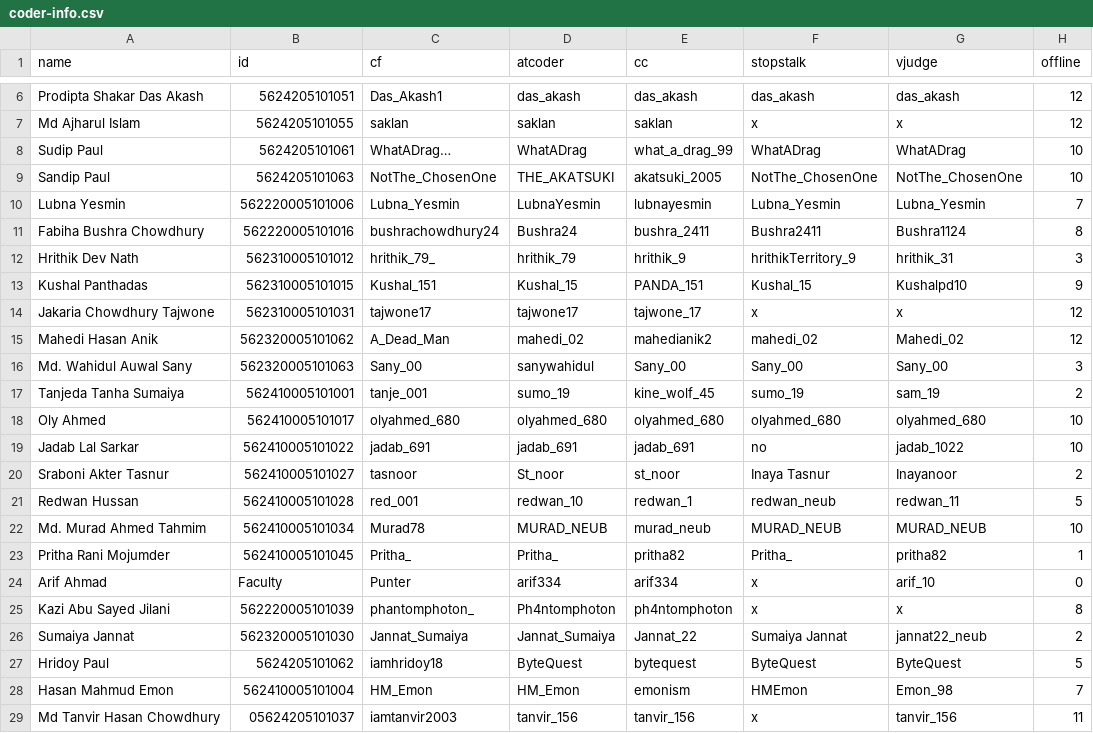
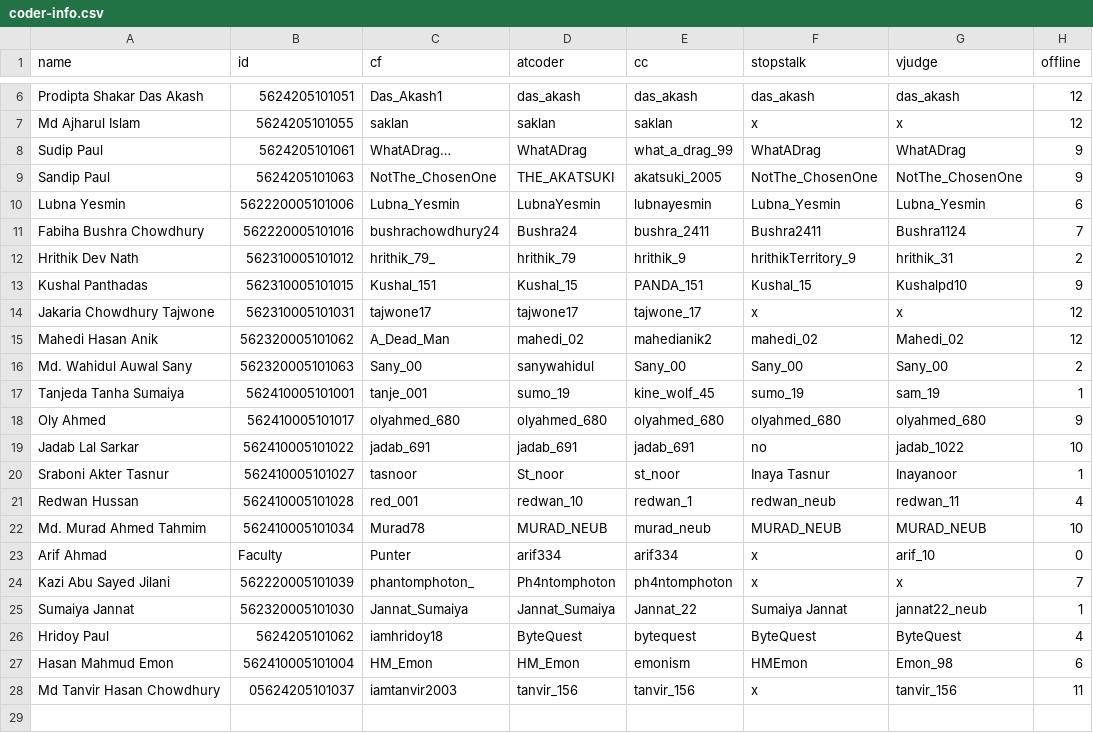
Before and after one commit to arif334/neub-cp-ranklist, a CSV file: data/coder-info.csv, drawn as a sheet; only a part is shown, gaps mark what is left out.

Commit message:
Update coder scores and correct entries
Updated scores for several coders and corrected entries.

```diff
--- a/data/coder-info.csv
+++ b/data/coder-info.csv
@@ -7,7 +7,7 @@ Prodipta Shakar Das Akash,5624205101051,Das_Akash1,das_akash,das_akash,das_akash
 Md Ajharul Islam,5624205101055,saklan,saklan,saklan,x,x,12
-Sudip Paul,5624205101061,WhatADrag…,WhatADrag ,what_a_drag_99,WhatADrag,WhatADrag,10
-Sandip Paul,5624205101063,NotThe_ChosenOne,THE_AKATSUKI,akatsuki_2005,NotThe_ChosenOne,NotThe_ChosenOne,10
-Lubna Yesmin,562220005101006,Lubna_Yesmin,LubnaYesmin,lubnayesmin,Lubna_Yesmin,Lubna_Yesmin,7
-Fabiha Bushra Chowdhury,562220005101016,bushrachowdhury24,Bushra24,bushra_2411,Bushra2411,Bushra1124,8
-Hrithik Dev Nath,562310005101012,hrithik_79_,hrithik_79,hrithik_9,hrithikTerritory_9,hrithik_31,3
+Sudip Paul,5624205101061,WhatADrag…,WhatADrag ,what_a_drag_99,WhatADrag,WhatADrag,9
+Sandip Paul,5624205101063,NotThe_ChosenOne,THE_AKATSUKI,akatsuki_2005,NotThe_ChosenOne,NotThe_ChosenOne,9
+Lubna Yesmin,562220005101006,Lubna_Yesmin,LubnaYesmin,lubnayesmin,Lubna_Yesmin,Lubna_Yesmin,6
+Fabiha Bushra Chowdhury,562220005101016,bushrachowdhury24,Bushra24,bushra_2411,Bushra2411,Bushra1124,7
+Hrithik Dev Nath,562310005101012,hrithik_79_,hrithik_79,hrithik_9,hrithikTerritory_9,hrithik_31,2
 Kushal Panthadas,562310005101015,Kushal_151,Kushal_15,PANDA_151,Kushal_15,Kushalpd10,9
@@ -15,15 +15,14 @@ Jakaria Chowdhury Tajwone,562310005101031,tajwone17,tajwone17,tajwone_17,x,x,12
 Mahedi Hasan Anik,562320005101062,A_Dead_Man,mahedi_02,mahedianik2,mahedi_02,Mahedi_02,12
-Md. Wahidul Auwal Sany,562320005101063,Sany_00,sanywahidul,Sany_00,Sany_00,Sany_00,3
-Tanjeda Tanha Sumaiya,562410005101001,tanje_001,sumo_19,kine_wolf_45,sumo_19,sam_19,2
-Oly Ahmed,562410005101017,olyahmed_680,olyahmed_680,olyahmed_680,olyahmed_680,olyahmed_680,10
+Md. Wahidul Auwal Sany,562320005101063,Sany_00,sanywahidul,Sany_00,Sany_00,Sany_00,2
+Tanjeda Tanha Sumaiya,562410005101001,tanje_001,sumo_19,kine_wolf_45,sumo_19,sam_19,1
+Oly Ahmed,562410005101017,olyahmed_680,olyahmed_680,olyahmed_680,olyahmed_680,olyahmed_680,9
 Jadab Lal Sarkar,562410005101022,jadab_691,jadab_691,jadab_691,no,jadab_1022,10
-Sraboni Akter Tasnur,562410005101027,tasnoor,St_noor,st_noor,Inaya Tasnur,Inayanoor,2
-Redwan Hussan ,562410005101028,red_001,redwan_10,redwan_1,redwan_neub,redwan_11,5
+Sraboni Akter Tasnur,562410005101027,tasnoor,St_noor,st_noor,Inaya Tasnur,Inayanoor,1
+Redwan Hussan ,562410005101028,red_001,redwan_10,redwan_1,redwan_neub,redwan_11,4
 Md. Murad Ahmed Tahmim,562410005101034,Murad78,MURAD_NEUB,murad_neub,MURAD_NEUB,MURAD_NEUB,10
-Pritha Rani Mojumder,562410005101045,Pritha_,Pritha_,pritha82,Pritha_,pritha82,1
 Arif Ahmad,Faculty,Punter,arif334,arif334,x,arif_10,0
-Kazi Abu Sayed Jilani,562220005101039,phantomphoton_,Ph4ntomphoton,ph4ntomphoton,x,x,8
-Sumaiya Jannat,562320005101030,Jannat_Sumaiya,Jannat_Sumaiya,Jannat_22,Sumaiya Jannat,jannat22_neub,2
-Hridoy Paul,5624205101062,iamhridoy18,ByteQuest,bytequest,ByteQuest,ByteQuest,5
-Hasan Mahmud Emon,562410005101004,HM_Emon,HM_Emon,emonism,HMEmon,Emon_98,7
+Kazi Abu Sayed Jilani,562220005101039,phantomphoton_,Ph4ntomphoton,ph4ntomphoton,x,x,7
+Sumaiya Jannat,562320005101030,Jannat_Sumaiya,Jannat_Sumaiya,Jannat_22,Sumaiya Jannat,jannat22_neub,1
+Hridoy Paul,5624205101062,iamhridoy18,ByteQuest,bytequest,ByteQuest,ByteQuest,4
+Hasan Mahmud Emon,562410005101004,HM_Emon,HM_Emon,emonism,HMEmon,Emon_98,6
 Md Tanvir Hasan Chowdhury,05624205101037,iamtanvir2003,tanvir_156,tanvir_156,x,tanvir_156,11
```
